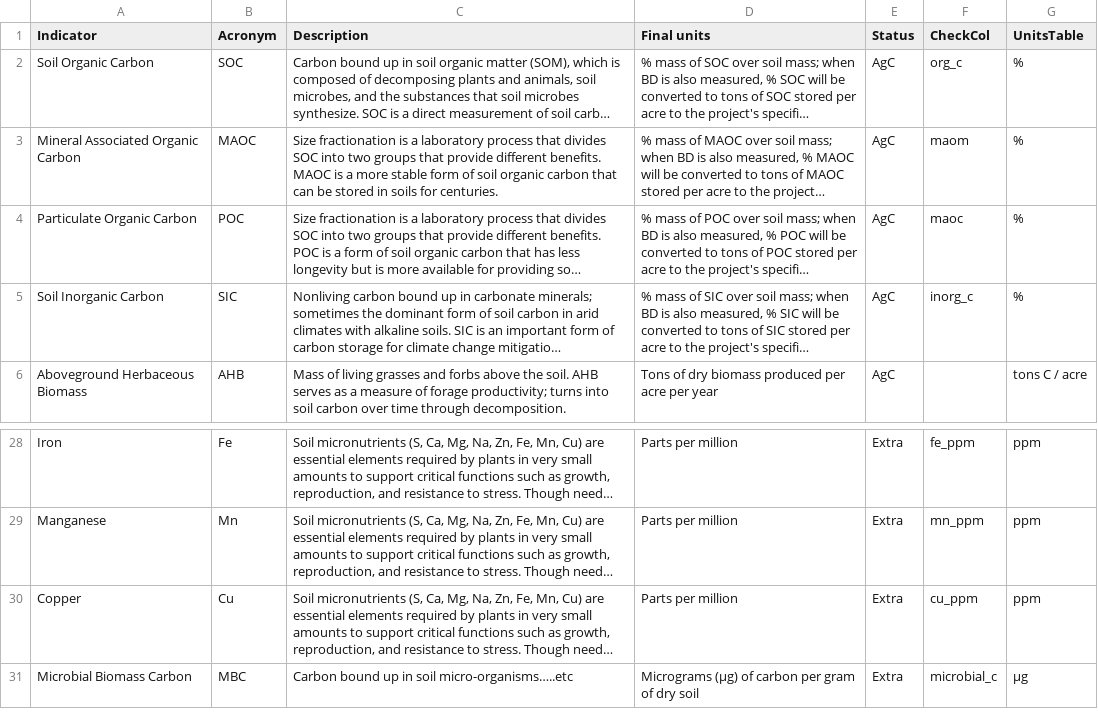
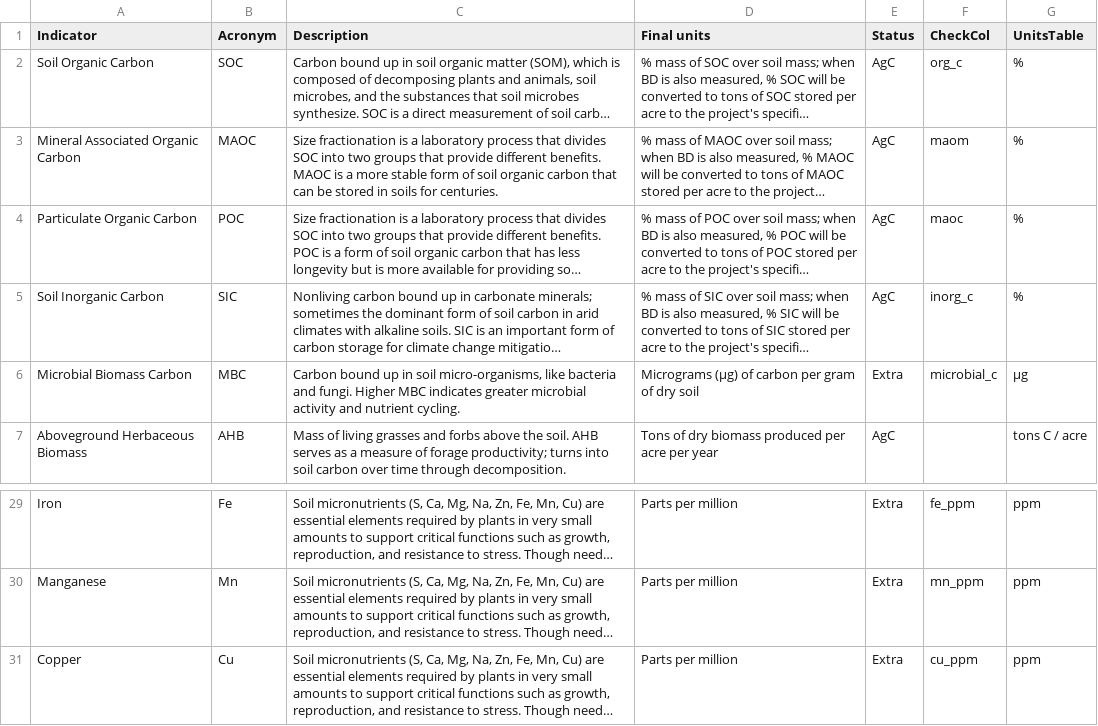
Before and after one commit to pointblue/AgC, a CSV file: ReportRef/indicator_descriptions.csv, drawn as a sheet; only a part is shown, gaps mark what is left out; long unchanged cells end in …; removed rows and columns are numbered as before the commit, all else as after; the diff names each change by its address in the sheet, - before the commit and + after, or states it on an @@ line.

Commit message:
Added MBC description

```diff
--- a/ReportRef/indicator_descriptions.csv
+++ b/ReportRef/indicator_descriptions.csv
+row 6: Microbial Biomass Carbon | MBC | Carbon bound up in soil micro-organisms, like bacteria and fungi. Higher MBC indicates greater microbial activity and nutrient cycling. | Micrograms (μg) of carbon per gram of dry soil | Extra | microbial_c | μg
-row 31: Microbial Biomass Carbon | MBC | Carbon bound up in soil micro-organisms…..etc | Micrograms (μg) of carbon per gram of dry soil | Extra | microbial_c | μg
```
Also changed, not shown: 1 other file.
